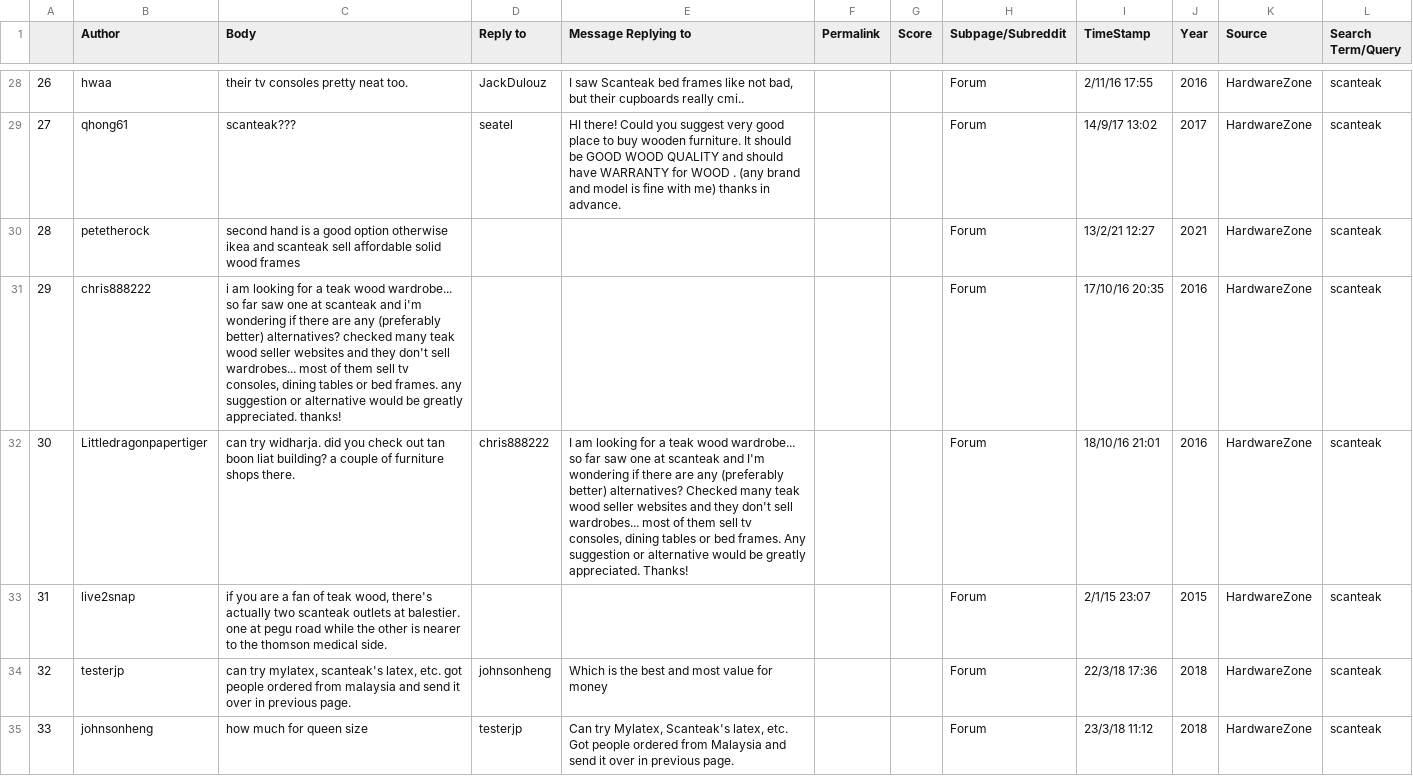
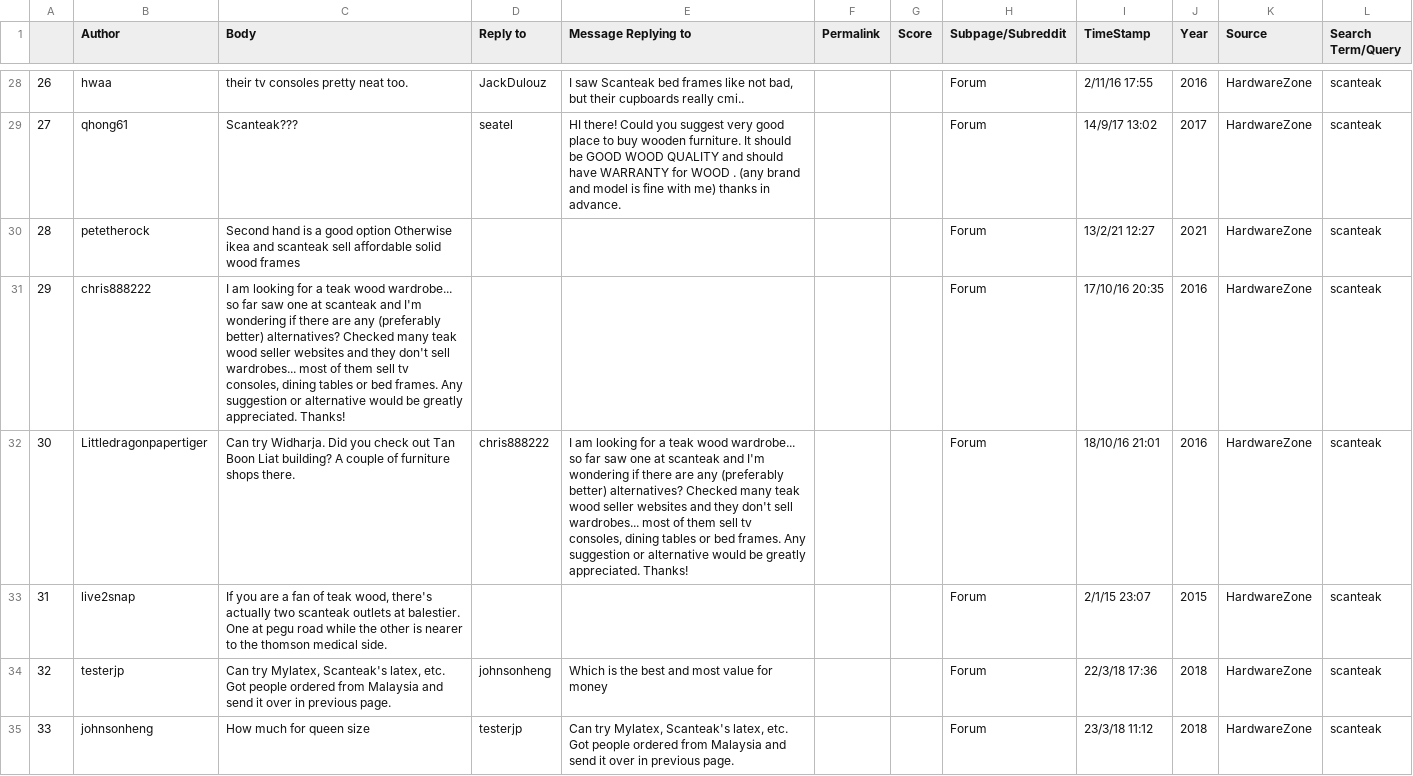
Before and after one commit to IvyHau/scanteak, a CSV file: Clean Data/clean_consolidated_scanteak (forum).csv, drawn as a sheet; only a part is shown, gaps mark what is left out; the diff covers the shown part only; the diff names each change by its address in the sheet, - before the commit and + after, or states it on an @@ line.

```diff
--- a/Clean Data/clean_consolidated_scanteak (forum).csv
+++ b/Clean Data/clean_consolidated_scanteak (forum).csv
-C29 (Body): scanteak???
+C29 (Body): Scanteak???
-C30 (Body): second hand is a good option otherwise ikea and…
+C30 (Body): Second hand is a good option Otherwise ikea and…
-C31 (Body): i am looking for a teak wood wardrobe... so far saw one at scanteak and i'm wondering if there are any (preferably better) alternatives? checked many teak wood seller websites and they don't sell wardrobes... most of them sell tv consoles, dining tables or bed frames. any suggestion or alternative would be greatly appreciated. thanks!
+C31 (Body): I am looking for a teak wood wardrobe... so far saw one at scanteak and I'm wondering if there are any (preferably better) alternatives? Checked many teak wood seller websites and they don't sell wardrobes... most of them sell tv consoles, dining tables or bed frames. Any suggestion or alternative would be greatly appreciated. Thanks!
-C32 (Body): can try widharja. did you check out tan boon liat building? a couple of…
+C32 (Body): Can try Widharja. Did you check out Tan Boon Liat building? A couple of…
-C33 (Body): if you are a fan of teak wood, there's actually two scanteak outlets at balestier. one at pegu…
+C33 (Body): If you are a fan of teak wood, there's actually two scanteak outlets at balestier. One at pegu…
-C34 (Body): can try mylatex, scanteak's latex, etc. got people ordered from malaysia and send…
+C34 (Body): Can try Mylatex, Scanteak's latex, etc. Got people ordered from Malaysia and send…
-C35 (Body): how much for queen size
+C35 (Body): How much for queen size
```
Also changed, not shown: 92 edited cells elsewhere in this file, Clean Data/clean_consolidated_castlery (forum).csv, Clean Data/clean_consolidated_furniture (forum).csv, 3 other files.
